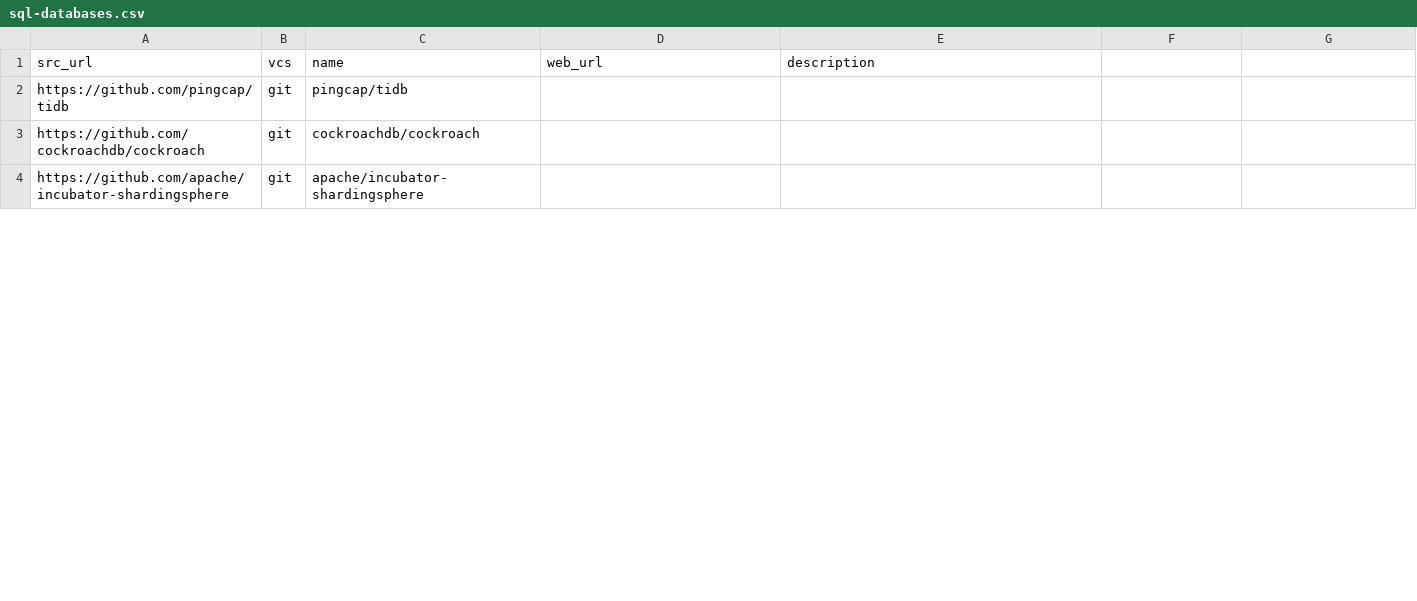
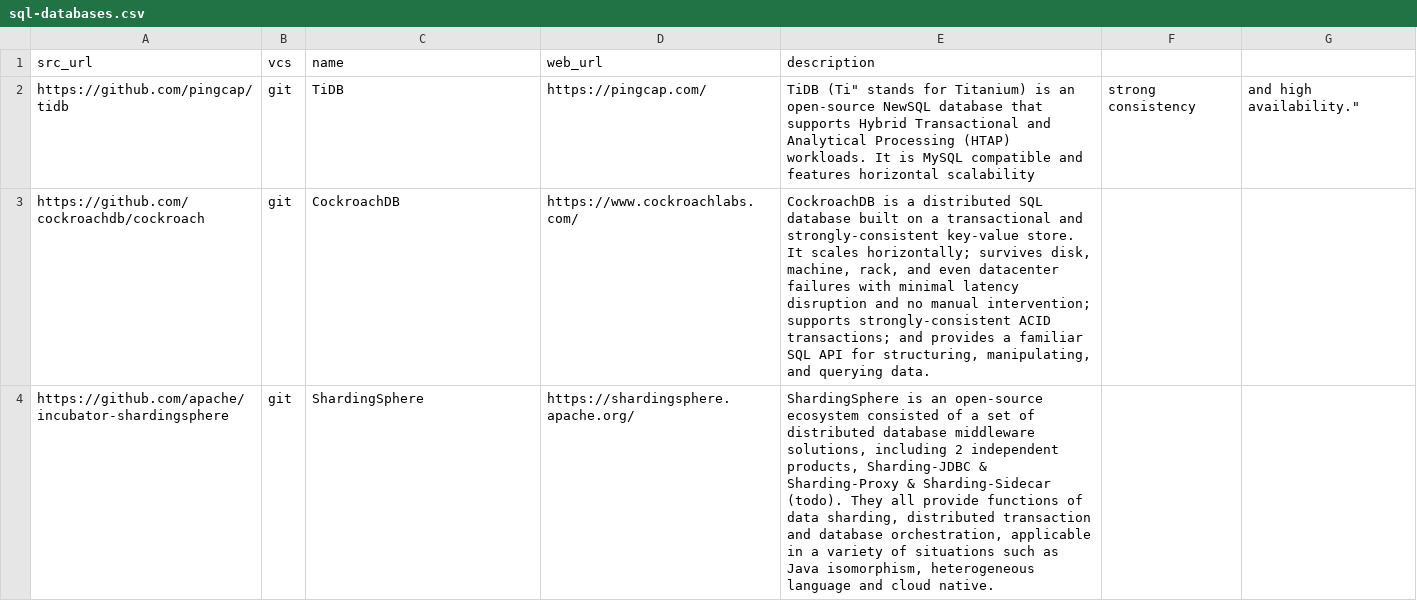
Before and after one commit to dg/folksonomy, a CSV file: big-data/databases/sql-databases/sql-databases.csv, drawn as a sheet; only a part is shown; the diff covers the shown part only.

Commit message:
Update sql-databases.csv

```diff
--- a/big-data/databases/sql-databases/sql-databases.csv
+++ b/big-data/databases/sql-databases/sql-databases.csv
@@ -1,4 +1,4 @@
 src_url,vcs,name,web_url,description
-https://github.com/pingcap/tidb,git,pingcap/tidb,,
-https://github.com/cockroachdb/cockroach,git,cockroachdb/cockroach,,
-https://github.com/apache/incubator-shardingsphere,git,apache/incubator-shardingsphere,,
+https://github.com/pingcap/tidb,git,TiDB,https://pingcap.com/,"TiDB ("Ti" stands for Titanium) is an open-source NewSQL database that supports Hybrid Transactional and Analytical Processing (HTAP) workloads. It is MySQL compatible and features horizontal scalability, strong consistency, and high availability."
+https://github.com/cockroachdb/cockroach,git,CockroachDB,https://www.cockroachlabs.com/,"CockroachDB is a distributed SQL database built on a transactional and strongly-consistent key-value store. It scales horizontally; survives disk, machine, rack, and even datacenter failures with minimal latency disruption and no manual intervention; supports strongly-consistent ACID transactions; and provides a familiar SQL API for structuring, manipulating, and querying data."
+https://github.com/apache/incubator-shardingsphere,git,ShardingSphere,https://shardingsphere.apache.org/,"ShardingSphere is an open-source ecosystem consisted of a set of distributed database middleware solutions, including 2 independent products, Sharding-JDBC & Sharding-Proxy & Sharding-Sidecar (todo). They all provide functions of data sharding, distributed transaction and database orchestration, applicable in a variety of situations such as Java isomorphism, heterogeneous language and cloud native."
```
Also changed, not shown: 9 edited cells elsewhere in this file.
